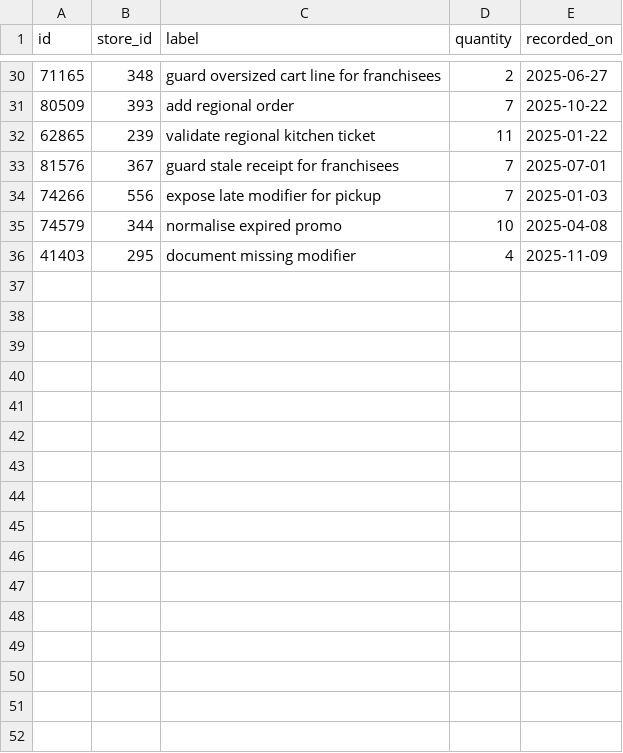
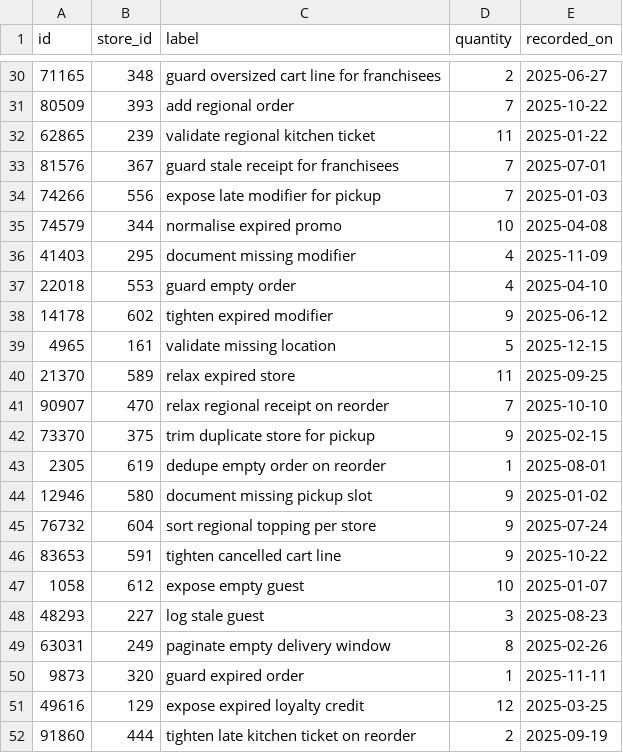
Before and after one commit to wwtdigital/copperpot-pricing-pipeline, a CSV file: seeds/generated/pricing_rows.csv, drawn as a sheet; only a part is shown, gaps mark what is left out.

Commit message:
fix(pricing): add test

```diff
--- a/seeds/generated/pricing_rows.csv
+++ b/seeds/generated/pricing_rows.csv
@@ -36 +36,17 @@ id,store_id,label,quantity,recorded_on
 41403,295,document missing modifier,4,2025-11-09
+22018,553,guard empty order,4,2025-04-10
+14178,602,tighten expired modifier,9,2025-06-12
+4965,161,validate missing location,5,2025-12-15
+21370,589,relax expired store,11,2025-09-25
+90907,470,relax regional receipt on reorder,7,2025-10-10
+73370,375,trim duplicate store for pickup,9,2025-02-15
+2305,619,dedupe empty order on reorder,1,2025-08-01
+12946,580,document missing pickup slot,9,2025-01-02
+76732,604,sort regional topping per store,9,2025-07-24
+83653,591,tighten cancelled cart line,9,2025-10-22
+1058,612,expose empty guest,10,2025-01-07
+48293,227,log stale guest,3,2025-08-23
+63031,249,paginate empty delivery window,8,2025-02-26
+9873,320,guard expired order,1,2025-11-11
+49616,129,expose expired loyalty credit,12,2025-03-25
+91860,444,tighten late kitchen ticket on reorder,2,2025-09-19
```
